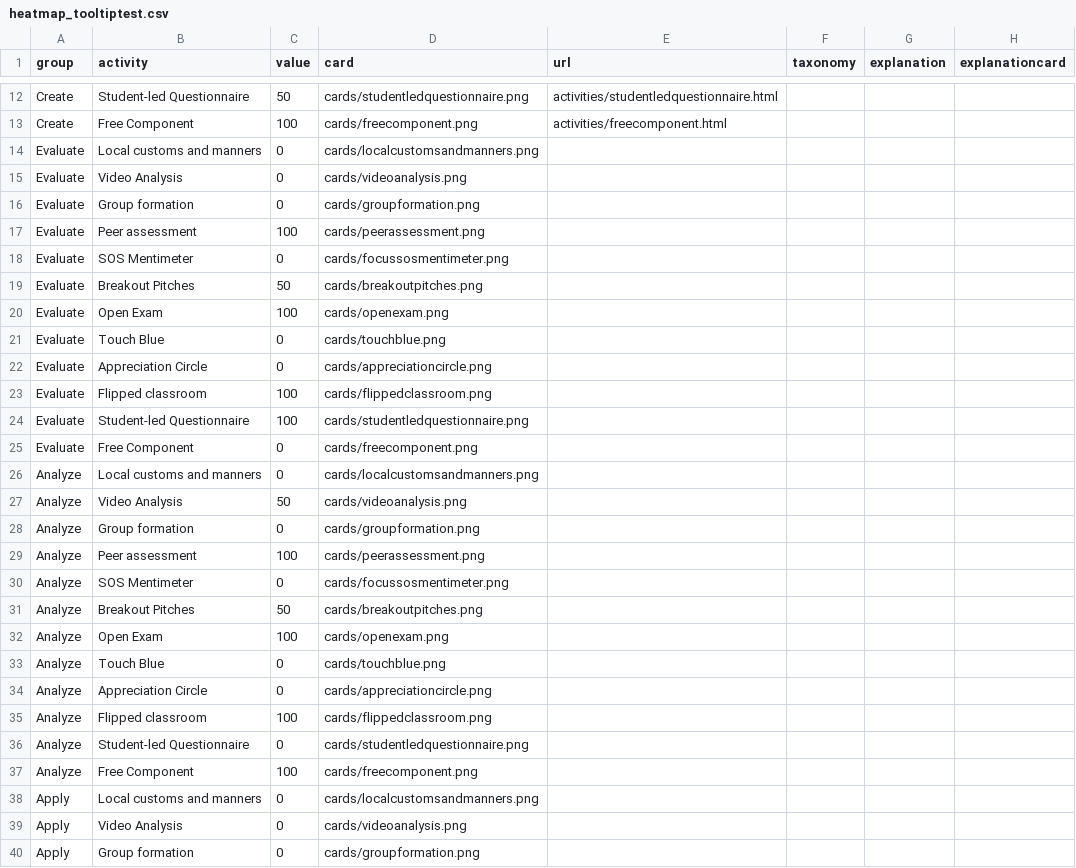
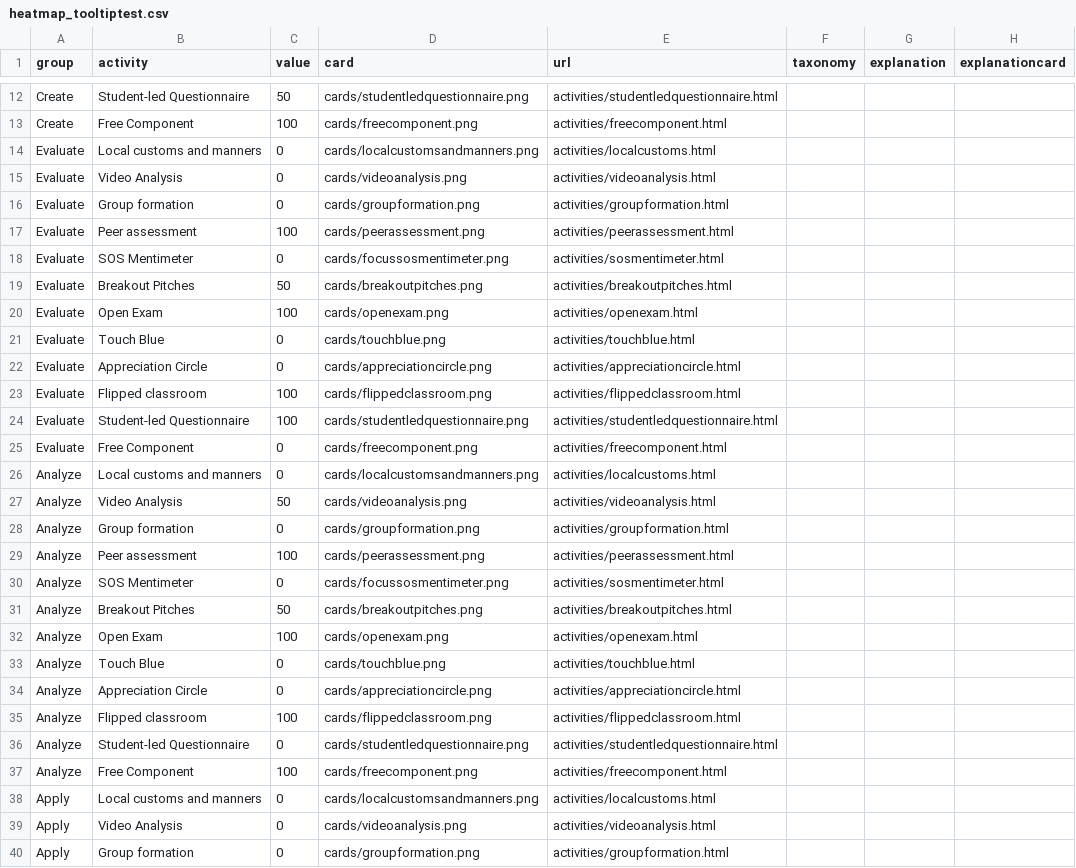
Before and after one commit to Lea1216/MasterThesis, a CSV file: heatmap_tooltiptest.csv, drawn as a sheet; only a part is shown, gaps mark what is left out; the diff covers the shown part only.

Commit message:
Update heatmap_tooltiptest.csv

```diff
--- a/heatmap_tooltiptest.csv
+++ b/heatmap_tooltiptest.csv
@@ -13,28 +13,28 @@ Create,Student-led Questionnaire,50,"cards/studentledquestionnaire.png","activit
 Create,Free Component,100,"cards/freecomponent.png","activities/freecomponent.html"
-Evaluate,Local customs and manners,0,"cards/localcustomsandmanners.png"
-Evaluate,Video Analysis,0,"cards/videoanalysis.png"
-Evaluate,Group formation,0,"cards/groupformation.png"
-Evaluate,Peer assessment,100,"cards/peerassessment.png"
-Evaluate,SOS Mentimeter,0,"cards/focussosmentimeter.png"
-Evaluate,Breakout Pitches,50,"cards/breakoutpitches.png"
-Evaluate,Open Exam,100,"cards/openexam.png"
-Evaluate,Touch Blue,0,"cards/touchblue.png"
-Evaluate,Appreciation Circle,0,"cards/appreciationcircle.png"
-Evaluate,Flipped classroom,100,"cards/flippedclassroom.png"
-Evaluate,Student-led Questionnaire,100,"cards/studentledquestionnaire.png"
-Evaluate,Free Component,0,"cards/freecomponent.png"
-Analyze,Local customs and manners,0,"cards/localcustomsandmanners.png"
-Analyze,Video Analysis,50,"cards/videoanalysis.png"
-Analyze,Group formation,0,"cards/groupformation.png"
-Analyze,Peer assessment,100,"cards/peerassessment.png"
-Analyze,SOS Mentimeter,0,"cards/focussosmentimeter.png",
-Analyze,Breakout Pitches,50,"cards/breakoutpitches.png",
-Analyze,Open Exam,100,"cards/openexam.png"
-Analyze,Touch Blue,0,"cards/touchblue.png"
-Analyze,Appreciation Circle,0,"cards/appreciationcircle.png"
-Analyze,Flipped classroom,100,"cards/flippedclassroom.png"
-Analyze,Student-led Questionnaire,0,"cards/studentledquestionnaire.png"
-Analyze,Free Component,100,"cards/freecomponent.png"
-Apply,Local customs and manners,0,"cards/localcustomsandmanners.png"
-Apply,Video Analysis,0,"cards/videoanalysis.png"
-Apply,Group formation,0,"cards/groupformation.png"
+Evaluate,Local customs and manners,0,"cards/localcustomsandmanners.png","activities/localcustoms.html"
+Evaluate,Video Analysis,0,"cards/videoanalysis.png","activities/videoanalysis.html"
+Evaluate,Group formation,0,"cards/groupformation.png","activities/groupformation.html"
+Evaluate,Peer assessment,100,"cards/peerassessment.png","activities/peerassessment.html"
+Evaluate,SOS Mentimeter,0,"cards/focussosmentimeter.png","activities/sosmentimeter.html"
+Evaluate,Breakout Pitches,50,"cards/breakoutpitches.png","activities/breakoutpitches.html"
+Evaluate,Open Exam,100,"cards/openexam.png","activities/openexam.html"
+Evaluate,Touch Blue,0,"cards/touchblue.png","activities/touchblue.html"
+Evaluate,Appreciation Circle,0,"cards/appreciationcircle.png","activities/appreciationcircle.html"
+Evaluate,Flipped classroom,100,"cards/flippedclassroom.png","activities/flippedclassroom.html"
+Evaluate,Student-led Questionnaire,100,"cards/studentledquestionnaire.png","activities/studentledquestionnaire.html"
+Evaluate,Free Component,0,"cards/freecomponent.png","activities/freecomponent.html"
+Analyze,Local customs and manners,0,"cards/localcustomsandmanners.png","activities/localcustoms.html"
+Analyze,Video Analysis,50,"cards/videoanalysis.png","activities/videoanalysis.html"
+Analyze,Group formation,0,"cards/groupformation.png","activities/groupformation.html"
+Analyze,Peer assessment,100,"cards/peerassessment.png","activities/peerassessment.html"
+Analyze,SOS Mentimeter,0,"cards/focussosmentimeter.png","activities/sosmentimeter.html"
+Analyze,Breakout Pitches,50,"cards/breakoutpitches.png","activities/breakoutpitches.html"
+Analyze,Open Exam,100,"cards/openexam.png","activities/openexam.html"
+Analyze,Touch Blue,0,"cards/touchblue.png","activities/touchblue.html"
+Analyze,Appreciation Circle,0,"cards/appreciationcircle.png","activities/appreciationcircle.html"
+Analyze,Flipped classroom,100,"cards/flippedclassroom.png","activities/flippedclassroom.html"
+Analyze,Student-led Questionnaire,0,"cards/studentledquestionnaire.png","activities/studentledquestionnaire.html"
+Analyze,Free Component,100,"cards/freecomponent.png","activities/freecomponent.html"
+Apply,Local customs and manners,0,"cards/localcustomsandmanners.png","activities/localcustoms.html"
+Apply,Video Analysis,0,"cards/videoanalysis.png","activities/videoanalysis.html"
+Apply,Group formation,0,"cards/groupformation.png","activities/groupformation.html"
```
Also changed, not shown: 45 edited cells elsewhere in this file.
